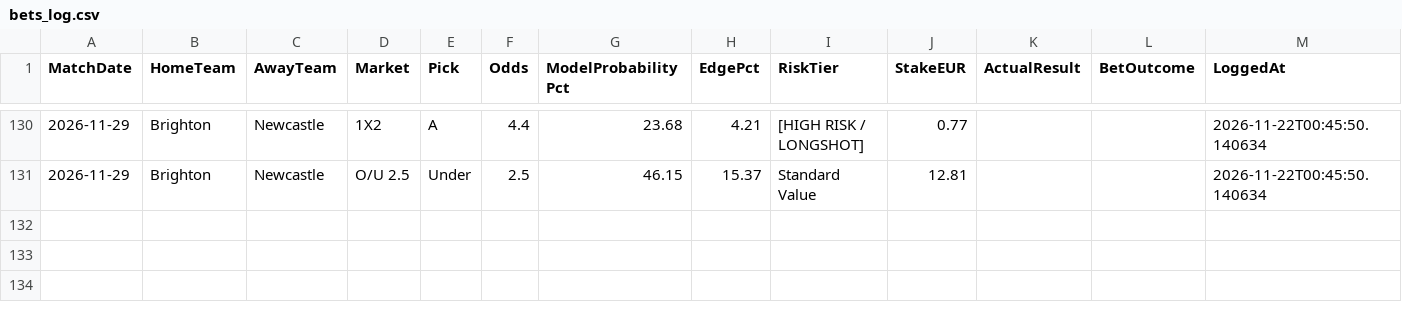
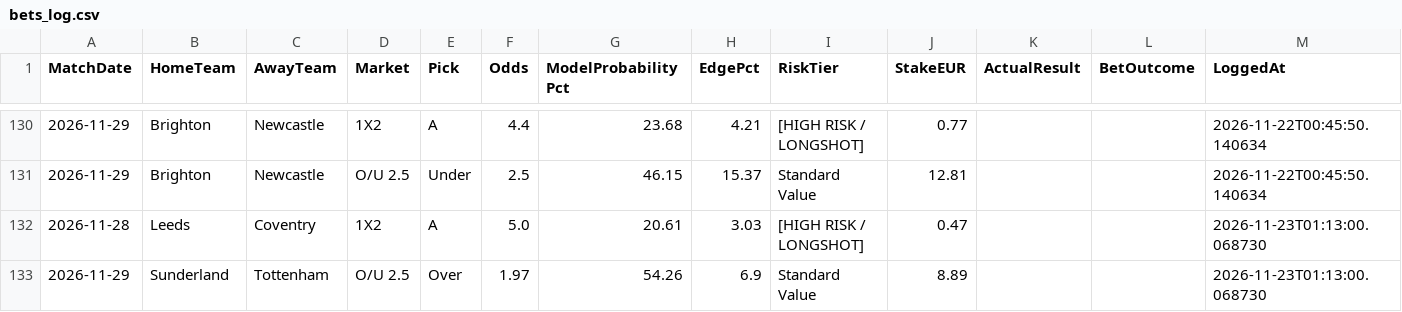
Before and after one commit to boukakos/palavoiBetPredictor, a CSV file: data/predictions/bets_log.csv, drawn as a sheet; only a part is shown, gaps mark what is left out; the diff names each change by its address in the sheet, - before the commit and + after, or states it on an @@ line.

```diff
--- a/data/predictions/bets_log.csv
+++ b/data/predictions/bets_log.csv
+row 132: 2026-11-28 | Leeds | Coventry | 1X2 | A | 5.0 | 20.61 | 3.03 | [HIGH RISK / LONGSHOT] | 0.47 |  |  | 2026-11-23T01:13:00.068730
+row 133: 2026-11-29 | Sunderland | Tottenham | O/U 2.5 | Over | 1.97 | 54.26 | 6.9 | Standard Value | 8.89 |  |  | 2026-11-23T01:13:00.068730
```
Also changed, not shown: data/predictions/live_upcoming_predictions.csv, data/upcoming_fixtures.csv, 1 other file.
